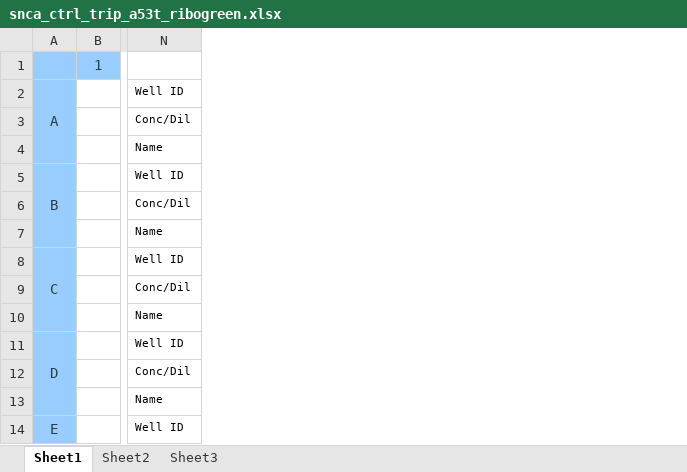
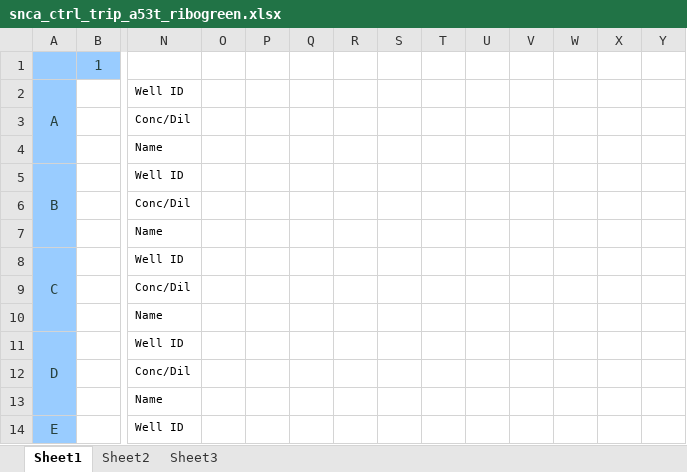
Before and after one commit to peterkilfeather/TRAP-V1, an Excel workbook: snca_ctrl_trip_a53t_ribogreen.xlsx, sheet Sheet1, drawn as a sheet; only a part is shown, gaps mark what is left out; values as stored, in another font and other column widths than the file's, no borders; charts and pictures not drawn; the diff names each change by its address in the sheet, - before the commit and + after, or states it on an @@ line.

Commit message:
Add files via upload

```diff
--- a/snca_ctrl_trip_a53t_ribogreen.xlsx (sheet Sheet1)
+++ b/snca_ctrl_trip_a53t_ribogreen.xlsx (sheet Sheet1)
+column O, empty
+column P, empty
+column Q, empty
+column R, empty
+column S, empty
+column T, empty
+column U, empty
+column V, empty
+column W, empty
+column X, empty
+column Y, empty
```
Also changed, not shown: charts or pictures.
